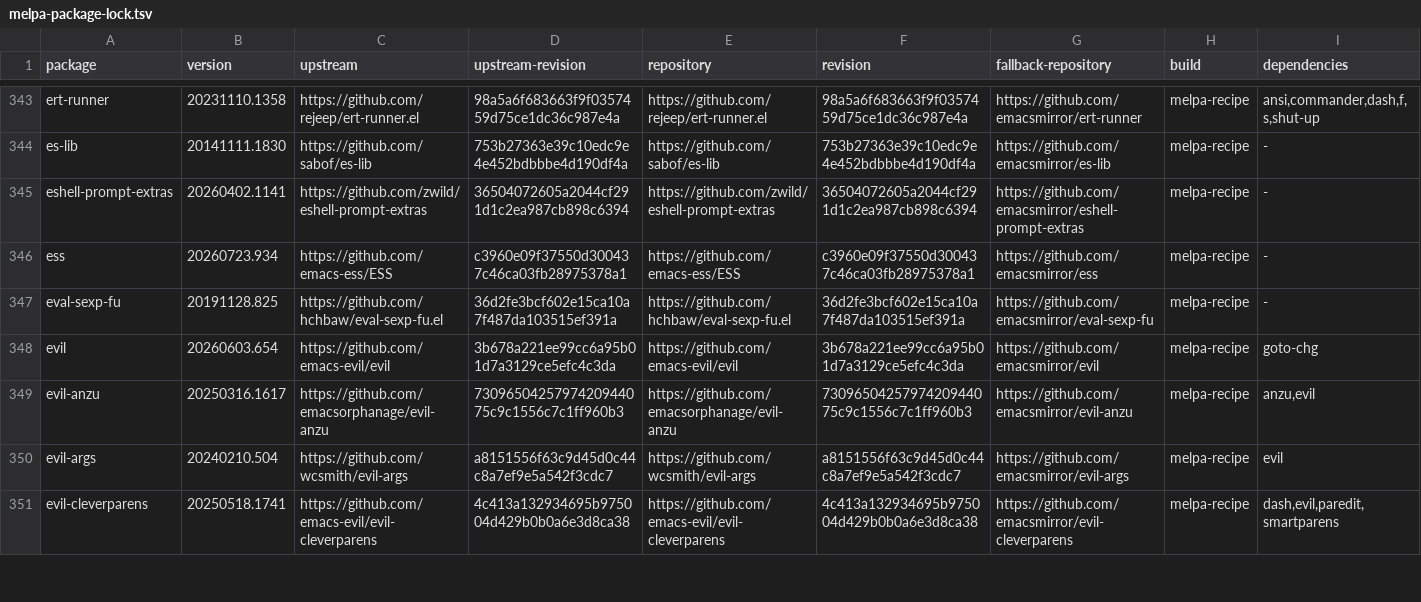
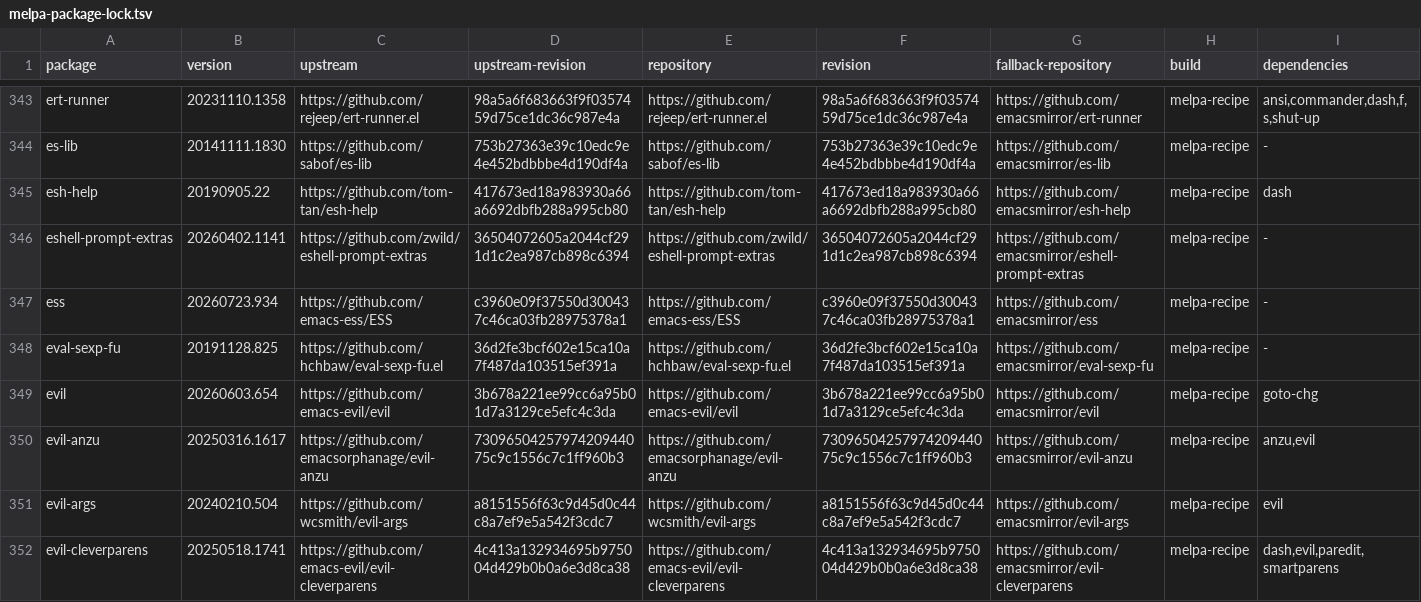
Before and after one commit to ArthurHeymans/neomacs, a TSV file: neomacs-melpa-test-support/melpa-package-lock.tsv, drawn as a sheet; only a part is shown, gaps mark what is left out; the diff names each change by its address in the sheet, - before the commit and + after, or states it on an @@ line.

Commit message:
test(melpa): cover esh-help workflows
Package: esh-help 20190905.22
Upstream: https://github.com/tom-tan/esh-help 417673ed18a983930a66a6692dbfb288a995cb80

Exercise automatic Eldoc in real Eshell sessions, public Help and Man UI,
PATH precedence, cache behavior, recorded external boundaries, and strict
failure cleanup against GNU Emacs.

```diff
--- a/neomacs-melpa-test-support/melpa-package-lock.tsv
+++ b/neomacs-melpa-test-support/melpa-package-lock.tsv
+row 345: esh-help | 20190905.22 | https://github.com/tom-tan/esh-help | 417673ed18a983930a66a6692dbfb288a995cb80 | https://github.com/tom-tan/esh-help | 417673ed18a983930a66a6692dbfb288a995cb80 | https://github.com/emacsmirror/esh-help | melpa-recipe | dash
```
Also changed, not shown: neomacs-melpa-tests/melpa-top500-roadmap.tsv, 7 other files.
